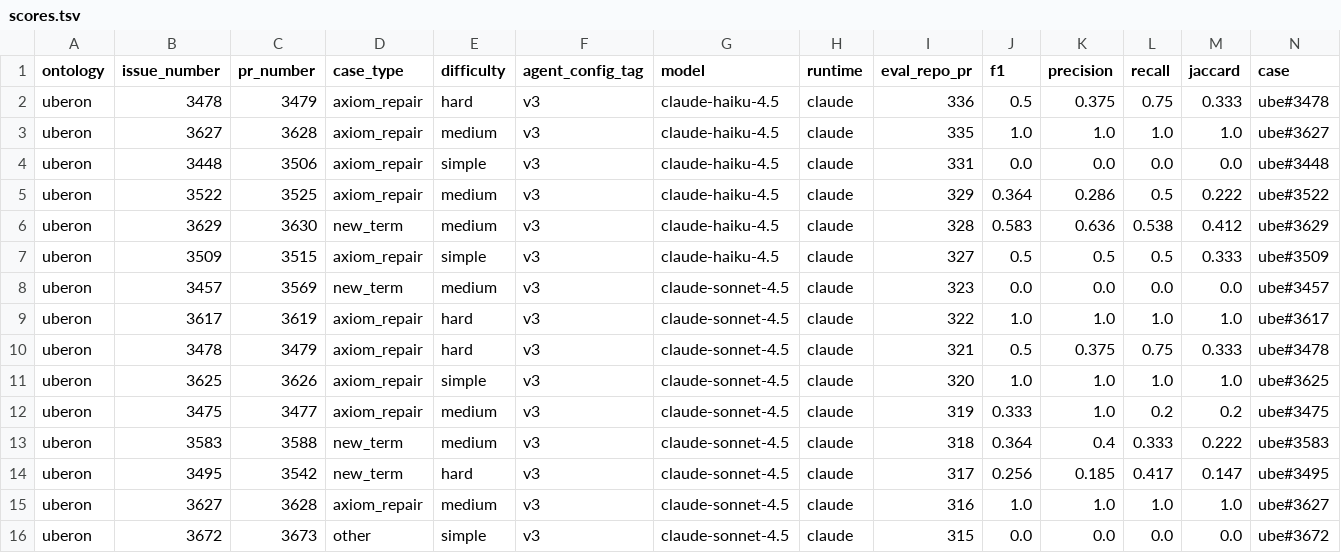
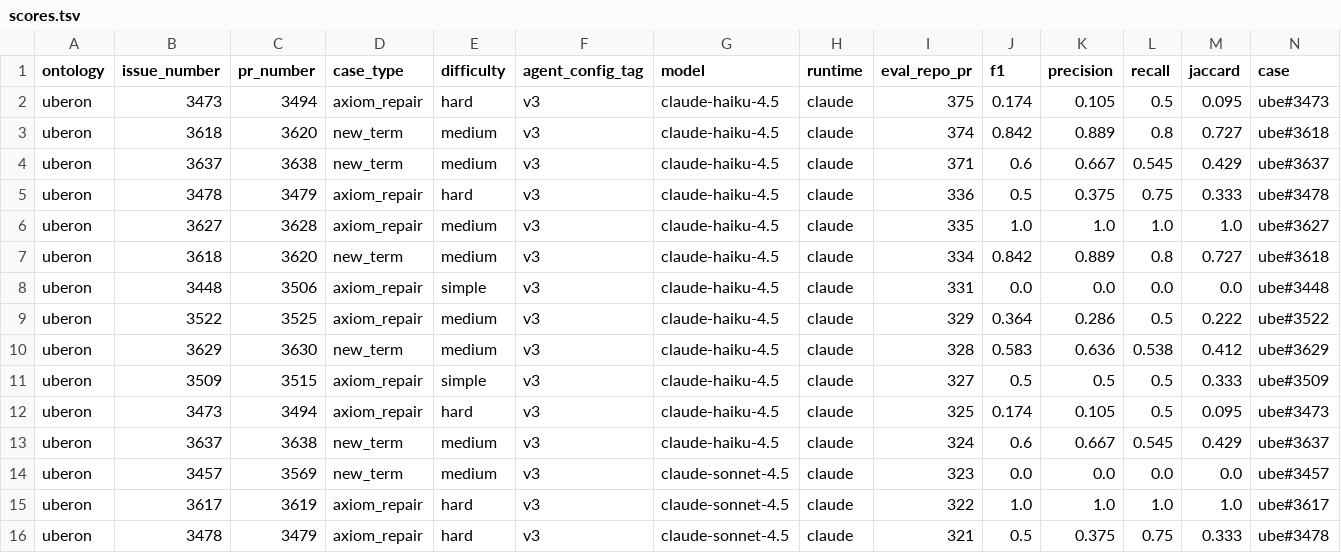
Before and after one commit to ai4curation/ai4c-scribe, a TSV file: analysis/uberon/results/scores.tsv, drawn as a sheet; only a part is shown; the shorter side is filled out with more unchanged rows; rows hold the shown columns only; the diff names each change by its address in the sheet, - before the commit and + after, or states it on an @@ line.

```diff
--- a/analysis/uberon/results/scores.tsv
+++ b/analysis/uberon/results/scores.tsv
+row 2: uberon | 3473 | 3494 | axiom_repair | hard | v3 | claude-haiku-4.5 | claude | 375 | 0.174 | 0.105 | 0.5 | 0.095 | ube#3473
+row 3: uberon | 3618 | 3620 | new_term | medium | v3 | claude-haiku-4.5 | claude | 374 | 0.842 | 0.889 | 0.8 | 0.727 | ube#3618
+row 4: uberon | 3637 | 3638 | new_term | medium | v3 | claude-haiku-4.5 | claude | 371 | 0.6 | 0.667 | 0.545 | 0.429 | ube#3637
+row 7: uberon | 3618 | 3620 | new_term | medium | v3 | claude-haiku-4.5 | claude | 334 | 0.842 | 0.889 | 0.8 | 0.727 | ube#3618
+row 12: uberon | 3473 | 3494 | axiom_repair | hard | v3 | claude-haiku-4.5 | claude | 325 | 0.174 | 0.105 | 0.5 | 0.095 | ube#3473
+row 13: uberon | 3637 | 3638 | new_term | medium | v3 | claude-haiku-4.5 | claude | 324 | 0.6 | 0.667 | 0.545 | 0.429 | ube#3637
```
Also changed, not shown: analysis/go-ontology/results/scores.tsv, analysis/mondo/results/scores.tsv, 28 other files.
